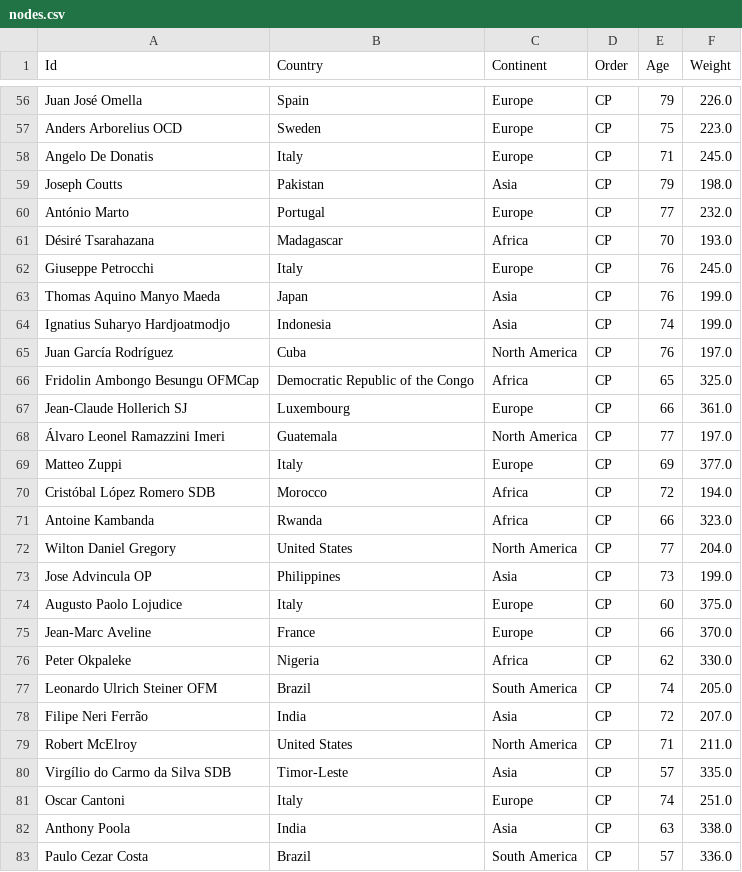
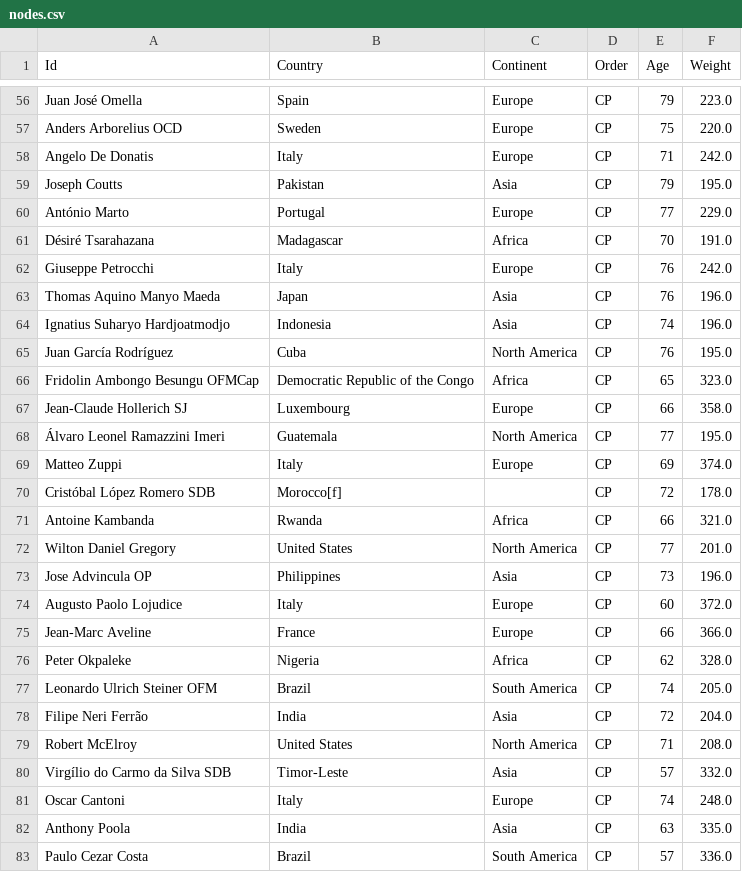
Before and after one commit to orbanjan/Conclave_NetVis, a CSV file: nodes.csv, drawn as a sheet; only a part is shown, gaps mark what is left out; the diff covers the shown part only; the diff names each change by its address in the sheet, - before the commit and + after, or states it on an @@ line.

```diff
--- a/nodes.csv
+++ b/nodes.csv
-F56 (Weight): 226.0
+F56 (Weight): 223.0
-F57 (Weight): 223.0
+F57 (Weight): 220.0
-F58 (Weight): 245.0
+F58 (Weight): 242.0
-F59 (Weight): 198.0
+F59 (Weight): 195.0
-F60 (Weight): 232.0
+F60 (Weight): 229.0
-F61 (Weight): 193.0
+F61 (Weight): 191.0
-F62 (Weight): 245.0
+F62 (Weight): 242.0
-F63:F64 (Weight): 199.0
+F63:F64 (Weight): 196.0
-F65 (Weight): 197.0
+F65 (Weight): 195.0
-F66 (Weight): 325.0
+F66 (Weight): 323.0
-F67 (Weight): 361.0
+F67 (Weight): 358.0
-F68 (Weight): 197.0
+F68 (Weight): 195.0
-F69 (Weight): 377.0
+F69 (Weight): 374.0
-B70 (Country): Morocco
+B70 (Country): Morocco[f]
-C70 (Continent): Africa
+C70 (Continent): (empty)
-F70 (Weight): 194.0
+F70 (Weight): 178.0
-F71 (Weight): 323.0
+F71 (Weight): 321.0
-F72 (Weight): 204.0
+F72 (Weight): 201.0
-F73 (Weight): 199.0
+F73 (Weight): 196.0
-F74 (Weight): 375.0
+F74 (Weight): 372.0
-F75 (Weight): 370.0
+F75 (Weight): 366.0
-F76 (Weight): 330.0
+F76 (Weight): 328.0
-F78 (Weight): 207.0
+F78 (Weight): 204.0
-F79 (Weight): 211.0
+F79 (Weight): 208.0
-F80 (Weight): 335.0
+F80 (Weight): 332.0
-F81 (Weight): 251.0
+F81 (Weight): 248.0
-F82 (Weight): 338.0
+F82 (Weight): 335.0
```
Also changed, not shown: 110 edited cells elsewhere in this file, 13 other files.
